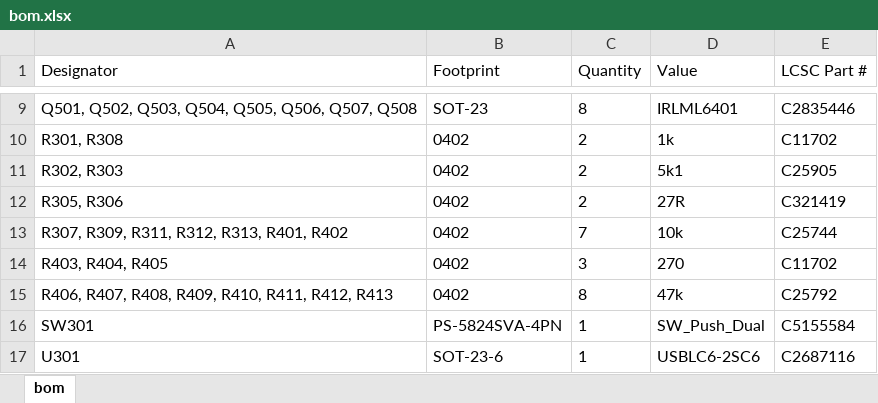
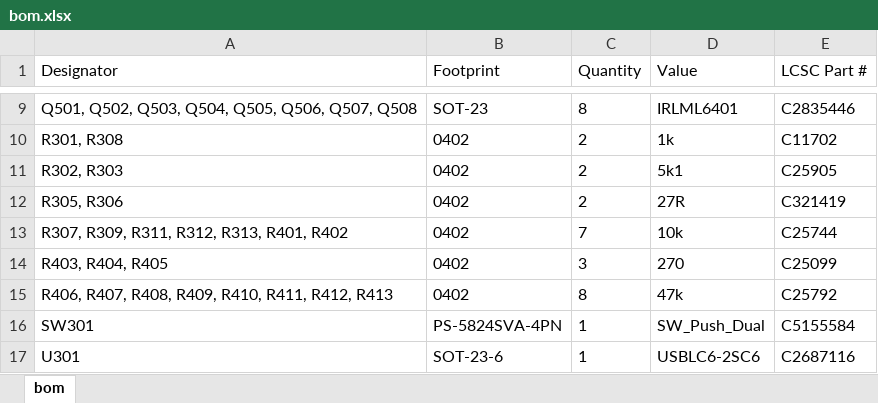
Before and after one commit to lhm0/rotating_sphere, an Excel workbook: rotating_sphere_electronics/RS64c/production/bom.xlsx, sheet bom, drawn as a sheet; only a part is shown, gaps mark what is left out; values as stored, in another font and other column widths than the file's, no borders; the diff names each change by its address in the sheet, - before the commit and + after, or states it on an @@ line.

```diff
--- a/rotating_sphere_electronics/RS64c/production/bom.xlsx (sheet bom)
+++ b/rotating_sphere_electronics/RS64c/production/bom.xlsx (sheet bom)
-E14 (LCSC Part #): C11702
+E14 (LCSC Part #): C25099
```
Also changed, not shown: 21 other files.
